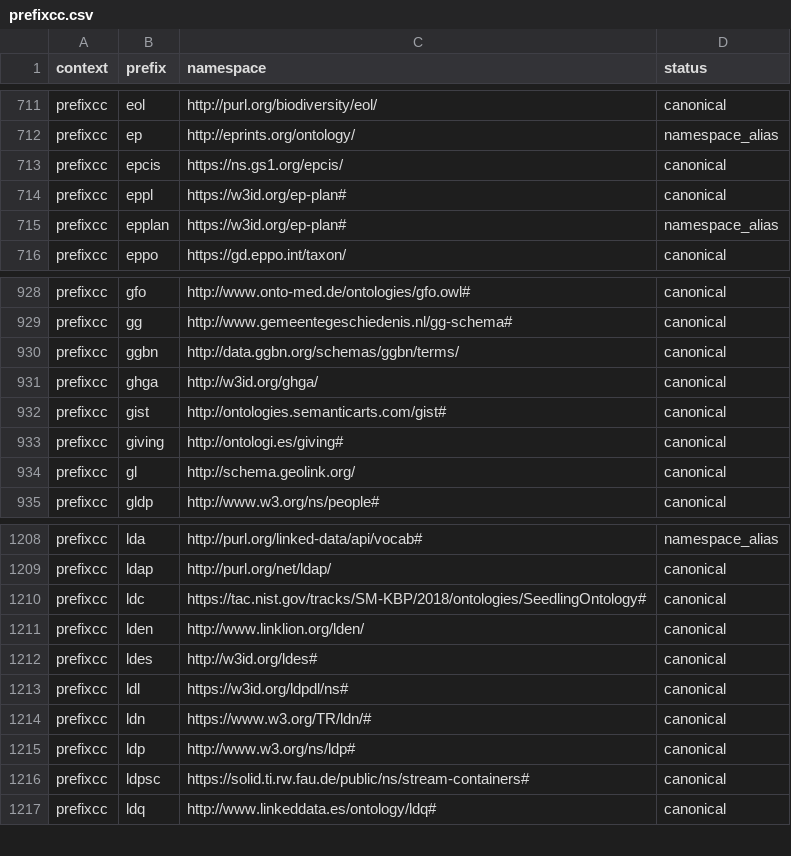
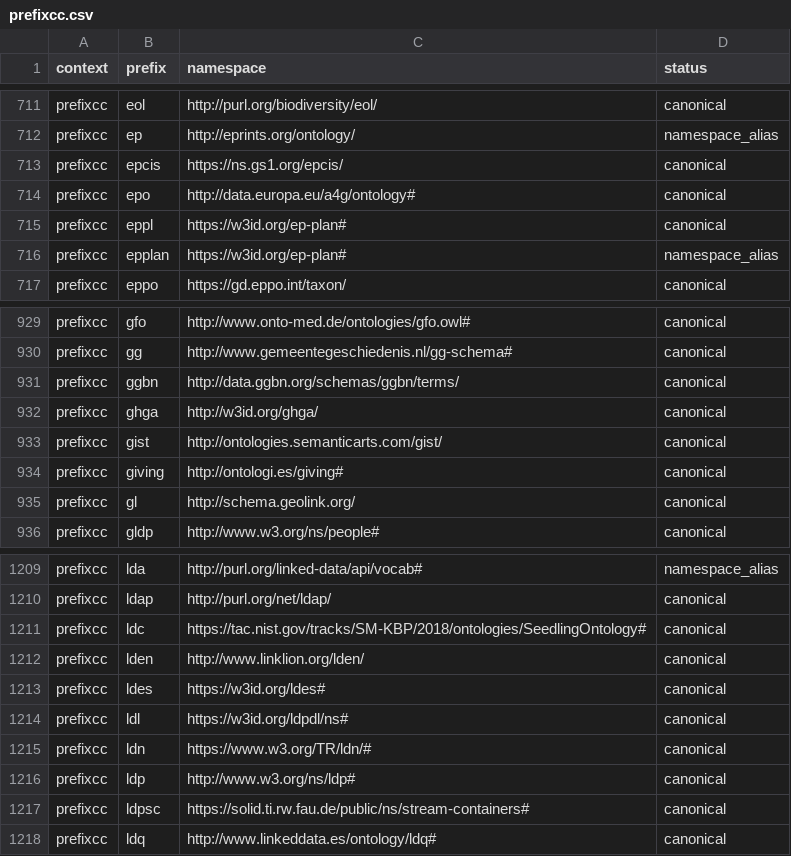
Before and after one commit to linkml/prefixmaps, a CSV file: src/prefixmaps/data/prefixcc.csv, drawn as a sheet; only a part is shown, gaps mark what is left out.

```diff
--- a/src/prefixmaps/data/prefixcc.csv
+++ b/src/prefixmaps/data/prefixcc.csv
@@ -713,2 +713,3 @@ prefixcc,ep,http://eprints.org/ontology/,namespace_alias
 prefixcc,epcis,https://ns.gs1.org/epcis/,canonical
+prefixcc,epo,http://data.europa.eu/a4g/ontology#,canonical
 prefixcc,eppl,https://w3id.org/ep-plan#,canonical
@@ -931,3 +932,3 @@ prefixcc,ggbn,http://data.ggbn.org/schemas/ggbn/terms/,canonical
 prefixcc,ghga,http://w3id.org/ghga/,canonical
-prefixcc,gist,http://ontologies.semanticarts.com/gist#,canonical
+prefixcc,gist,http://ontologies.semanticarts.com/gist/,canonical
 prefixcc,giving,http://ontologi.es/giving#,canonical
@@ -1211,3 +1212,3 @@ prefixcc,ldc,https://tac.nist.gov/tracks/SM-KBP/2018/ontologies/SeedlingOntology
 prefixcc,lden,http://www.linklion.org/lden/,canonical
-prefixcc,ldes,http://w3id.org/ldes#,canonical
+prefixcc,ldes,https://w3id.org/ldes#,canonical
 prefixcc,ldl,https://w3id.org/ldpdl/ns#,canonical
```
Also changed, not shown: src/prefixmaps/data/bioregistry.csv, src/prefixmaps/data/bioregistry.upper.csv, 3 other files.
